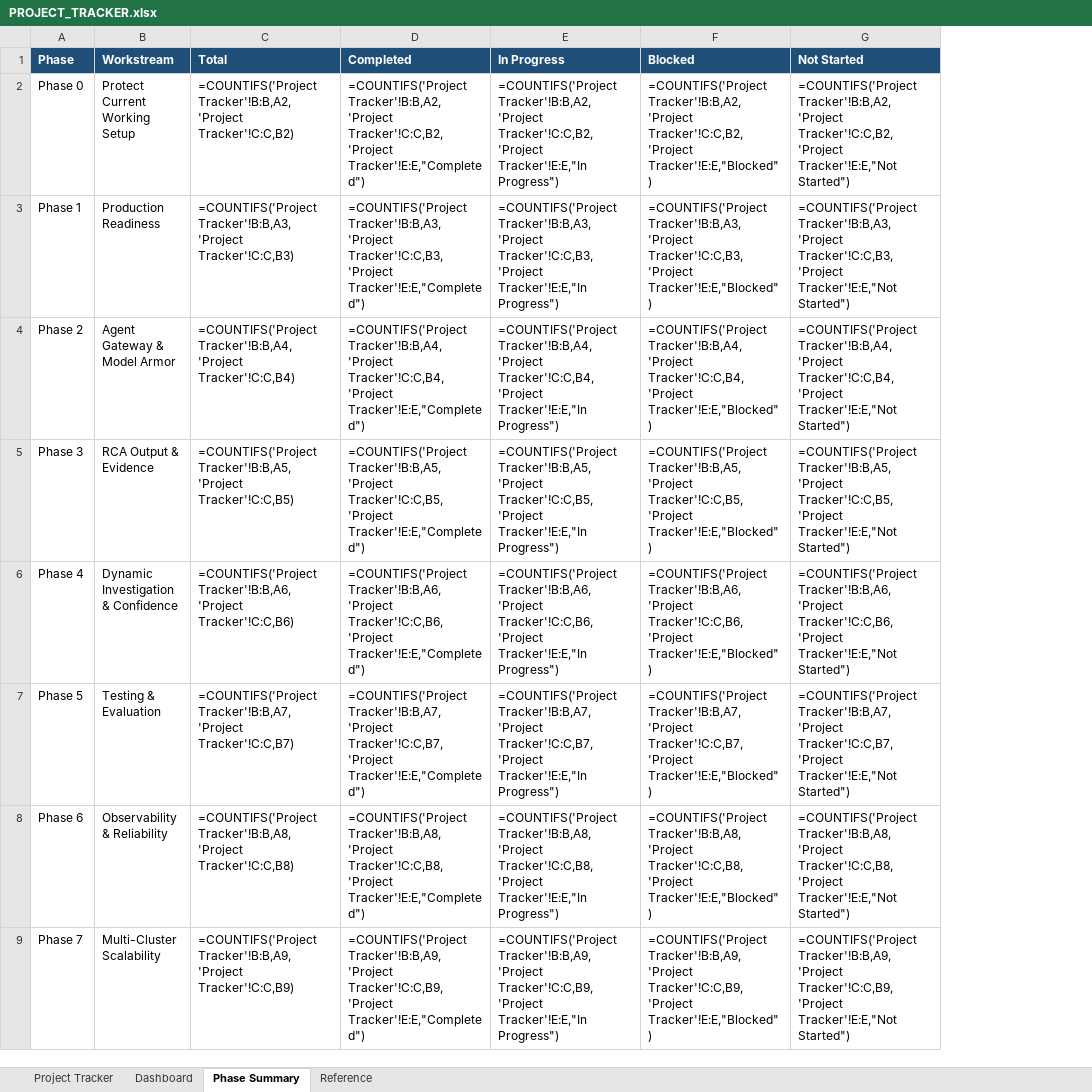
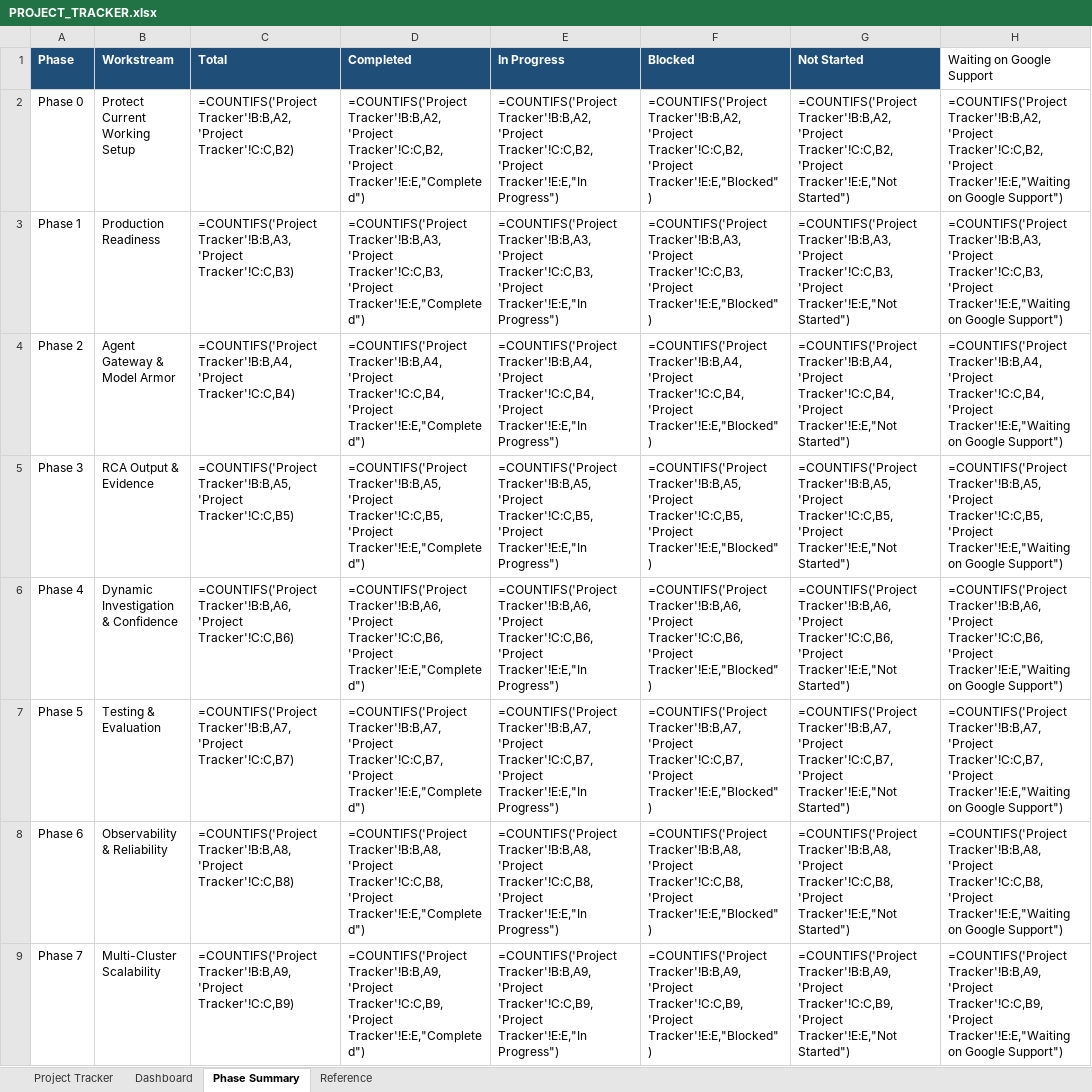
Before and after one commit to AshminPy/sre-agent-gateway, an Excel workbook: docs/management/PROJECT_TRACKER.xlsx, sheet Phase Summary, drawn as a sheet; only a part is shown; values as stored, in another font and other column widths than the file's, no borders; formulas without a stored value are shown as written; table styles not drawn; the diff names each change by its address in the sheet, - before the commit and + after, or states it on an @@ line.

Commit message:
Add "Waiting on Google Support" tracker status; set row 65 (issue #103)
New status for tasks whose approved mitigation is merged+deployed,
internal testing is done for now, and remaining progress depends on an
external vendor response -- distinct from Blocked (nothing we can do)
and In Progress (we're still actively working it).

- Project Tracker: row ID 65 (issue #103) set to this status, Notes
  updated with PR #104 deployment + regression-test evidence.
- Status dropdown (E2:E137 data validation) includes the new value.
- Reference sheet's Statuses list includes it.
- Dashboard: new metric row, COUNTIF-based like the existing ones.
- Phase Summary: new column, COUNTIFS-based per phase, so tasks in
  this status stay visible per-phase, not just in the raw total.

Not classified as Completed or Blocked anywhere.

```diff
--- a/docs/management/PROJECT_TRACKER.xlsx (sheet Phase Summary)
+++ b/docs/management/PROJECT_TRACKER.xlsx (sheet Phase Summary)
+column H (Waiting on Google Support), rows 2-9: =COUNTIFS('Project Tracker'!B:B,A2,'Project Tracker'!C:C,B2,'Project Tracker'!E:E,"Waiting on Google Support") | =COUNTIFS('Project Tracker'!B:B,A3,'Project Tracker'!C:C,B3,'Project Tracker'!E:E,"Waiting on Google Support") | =COUNTIFS('Project Tracker'!B:B,A4,'Project Tracker'!C:C,B4,'Project Tracker'!E:E,"Waiting on Google Support") | =COUNTIFS('Project Tracker'!B:B,A5,'Project Tracker'!C:C,B5,'Project Tracker'!E:E,"Waiting on Google Support") | =COUNTIFS('Project Tracker'!B:B,A6,'Project Tracker'!C:C,B6,'Project Tracker'!E:E,"Waiting on Google Support") | =COUNTIFS('Project Tracker'!B:B,A7,'Project Tracker'!C:C,B7,'Project Tracker'!E:E,"Waiting on Google Support") | =COUNTIFS('Project Tracker'!B:B,A8,'Project Tracker'!C:C,B8,'Project Tracker'!E:E,"Waiting on Google Support") | =COUNTIFS('Project Tracker'!B:B,A9,'Project Tracker'!C:C,B9,'Project Tracker'!E:E,"Waiting on Google Support")
```
Also changed, not shown: sheet Dashboard, sheet Project Tracker, sheet Reference.
